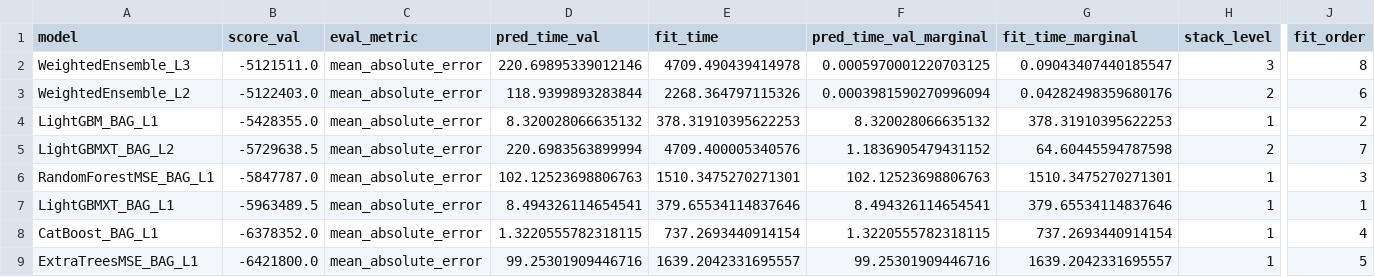
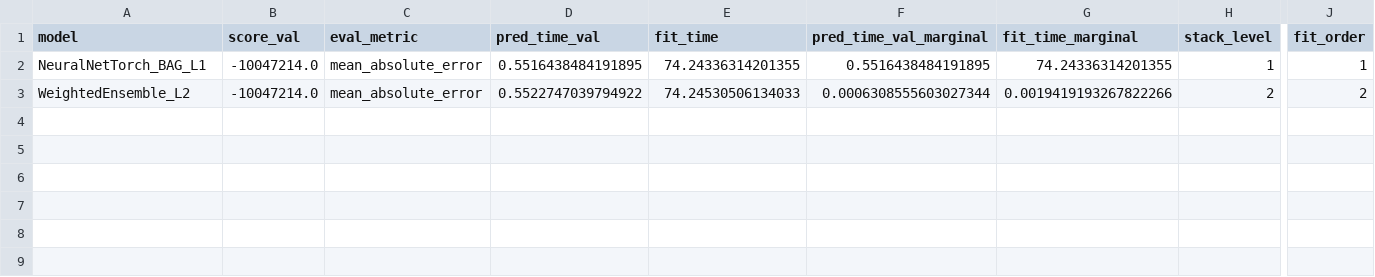
Before and after one commit to DarkhanTurtayev/ML_GeoSpatial_Evalution, a CSV file: leaderboard.csv, drawn as a sheet; only a part is shown, gaps mark what is left out; removed rows and columns are numbered as before the commit, all else as after; rows hold the shown columns only; the diff names each change by its address in the sheet, - before the commit and + after, or states it on an @@ line.

```diff
--- a/leaderboard.csv
+++ b/leaderboard.csv
-row 2: WeightedEnsemble_L3 | -5121511.0 | mean_absolute_error | 220.69895339012146 | 4709.490439414978 | 0.0005970001220703125 | 0.09043407440185547 | 3 | 8
+row 2: NeuralNetTorch_BAG_L1 | -10047214.0 | mean_absolute_error | 0.5516438484191895 | 74.24336314201355 | 0.5516438484191895 | 74.24336314201355 | 1 | 1
-B3 (score_val): -5122403.0
+B3 (score_val): -10047214.0
-D3 (pred_time_val): 118.9399893283844
+D3 (pred_time_val): 0.5522747039794922
-E3 (fit_time): 2268.364797115326
+E3 (fit_time): 74.24530506134033
-F3 (pred_time_val_marginal): 0.0003981590270996094
+F3 (pred_time_val_marginal): 0.0006308555603027344
-G3 (fit_time_marginal): 0.04282498359680176
+G3 (fit_time_marginal): 0.0019419193267822266
-J3 (fit_order): 6
+J3 (fit_order): 2
-row 4: LightGBM_BAG_L1 | -5428355.0 | mean_absolute_error | 8.320028066635132 | 378.31910395622253 | 8.320028066635132 | 378.31910395622253 | 1 | 2
-row 5: LightGBMXT_BAG_L2 | -5729638.5 | mean_absolute_error | 220.6983563899994 | 4709.400005340576 | 1.1836905479431152 | 64.60445594787598 | 2 | 7
-row 6: RandomForestMSE_BAG_L1 | -5847787.0 | mean_absolute_error | 102.12523698806763 | 1510.3475270271301 | 102.12523698806763 | 1510.3475270271301 | 1 | 3
-row 7: LightGBMXT_BAG_L1 | -5963489.5 | mean_absolute_error | 8.494326114654541 | 379.65534114837646 | 8.494326114654541 | 379.65534114837646 | 1 | 1
-row 8: CatBoost_BAG_L1 | -6378352.0 | mean_absolute_error | 1.3220555782318115 | 737.2693440914154 | 1.3220555782318115 | 737.2693440914154 | 1 | 4
-row 9: ExtraTreesMSE_BAG_L1 | -6421800.0 | mean_absolute_error | 99.25301909446716 | 1639.2042331695557 | 99.25301909446716 | 1639.2042331695557 | 1 | 5
```
Also changed, not shown: 7 other files.
